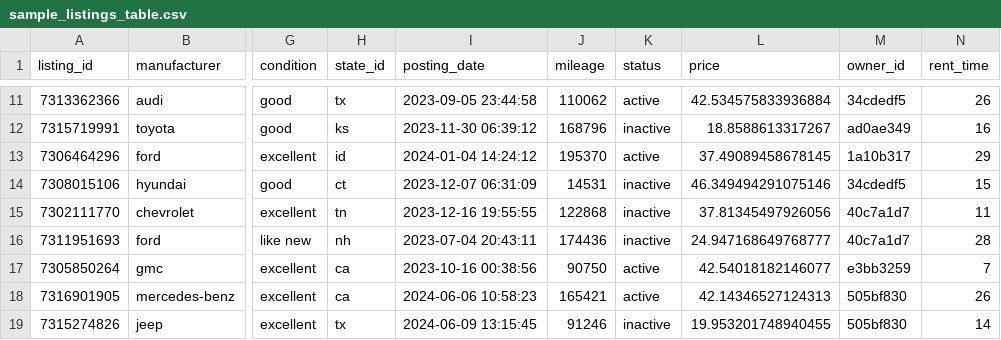
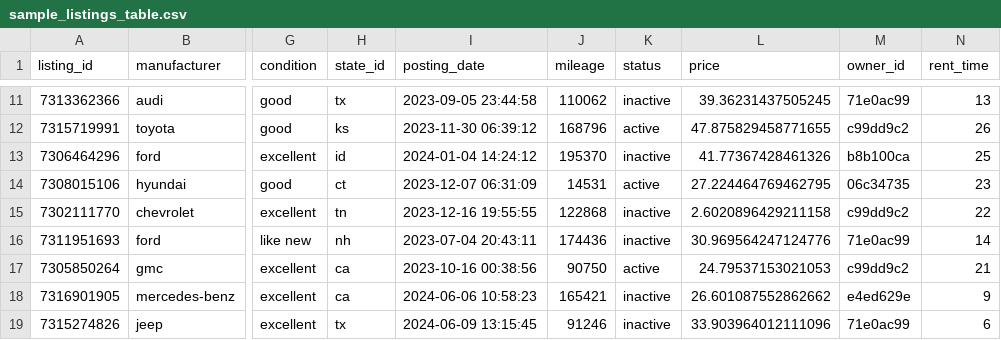
Before and after one commit to mihirKachroo/Rent-A-Car, a CSV file: sample_listings_table.csv, drawn as a sheet; only a part is shown, gaps mark what is left out; the diff covers the shown part only; the diff names each change by its address in the sheet, - before the commit and + after, or states it on an @@ line.

```diff
--- a/sample_listings_table.csv
+++ b/sample_listings_table.csv
-K11 (status): active
+K11 (status): inactive
-L11 (price): 42.534575833936884
+L11 (price): 39.36231437505245
-M11 (owner_id): 34cdedf5
+M11 (owner_id): 71e0ac99
-N11 (rent_time): 26
+N11 (rent_time): 13
-K12 (status): inactive
+K12 (status): active
-L12 (price): 18.8588613317267
+L12 (price): 47.875829458771655
-M12 (owner_id): ad0ae349
+M12 (owner_id): c99dd9c2
-N12 (rent_time): 16
+N12 (rent_time): 26
-K13 (status): active
+K13 (status): inactive
-L13 (price): 37.49089458678145
+L13 (price): 41.77367428461326
-M13 (owner_id): 1a10b317
+M13 (owner_id): b8b100ca
-N13 (rent_time): 29
+N13 (rent_time): 25
-K14 (status): inactive
+K14 (status): active
-L14 (price): 46.349494291075146
+L14 (price): 27.224464769462795
-M14 (owner_id): 34cdedf5
+M14 (owner_id): 06c34735
-N14 (rent_time): 15
+N14 (rent_time): 23
-L15 (price): 37.81345497926056
+L15 (price): 2.6020896429211158
-M15 (owner_id): 40c7a1d7
+M15 (owner_id): c99dd9c2
-N15 (rent_time): 11
+N15 (rent_time): 22
-L16 (price): 24.947168649768777
+L16 (price): 30.969564247124776
-M16 (owner_id): 40c7a1d7
+M16 (owner_id): 71e0ac99
-N16 (rent_time): 28
+N16 (rent_time): 14
-L17 (price): 42.54018182146077
+L17 (price): 24.79537153021053
-M17 (owner_id): e3bb3259
+M17 (owner_id): c99dd9c2
-N17 (rent_time): 7
+N17 (rent_time): 21
-K18 (status): active
+K18 (status): inactive
-L18 (price): 42.14346527124313
+L18 (price): 26.601087552862662
-M18 (owner_id): 505bf830
+M18 (owner_id): e4ed629e
-N18 (rent_time): 26
+N18 (rent_time): 9
-L19 (price): 19.953201748940455
+L19 (price): 33.903964012111096
-M19 (owner_id): 505bf830
+M19 (owner_id): 71e0ac99
-N19 (rent_time): 14
+N19 (rent_time): 6
```
Also changed, not shown: 40 edited cells elsewhere in this file, sample_favorites_table.csv, sample_owners_table.csv, 3 other files.
